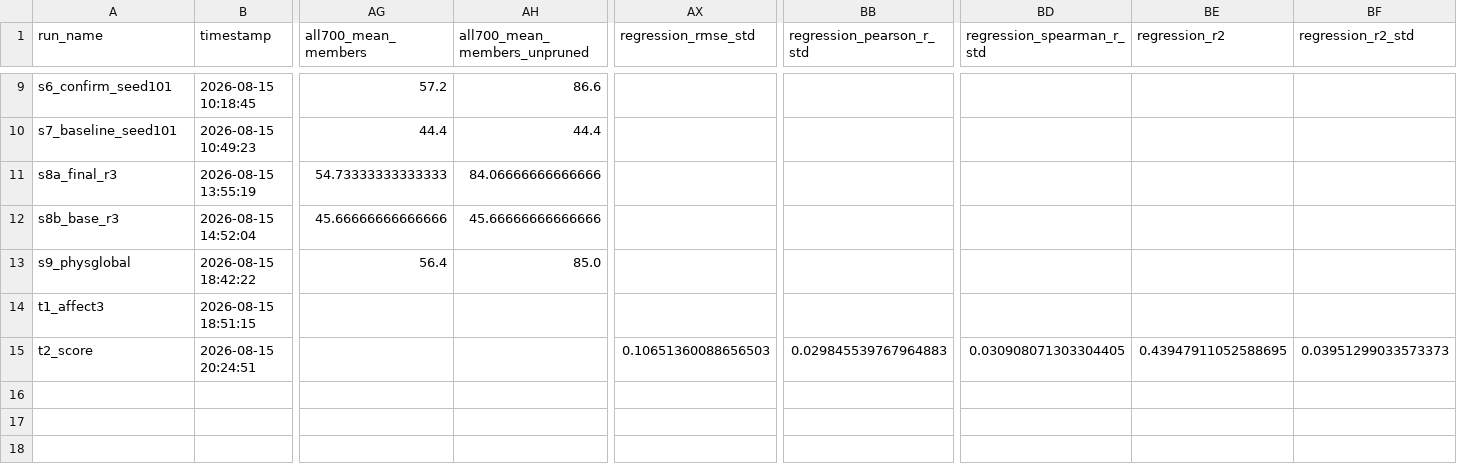
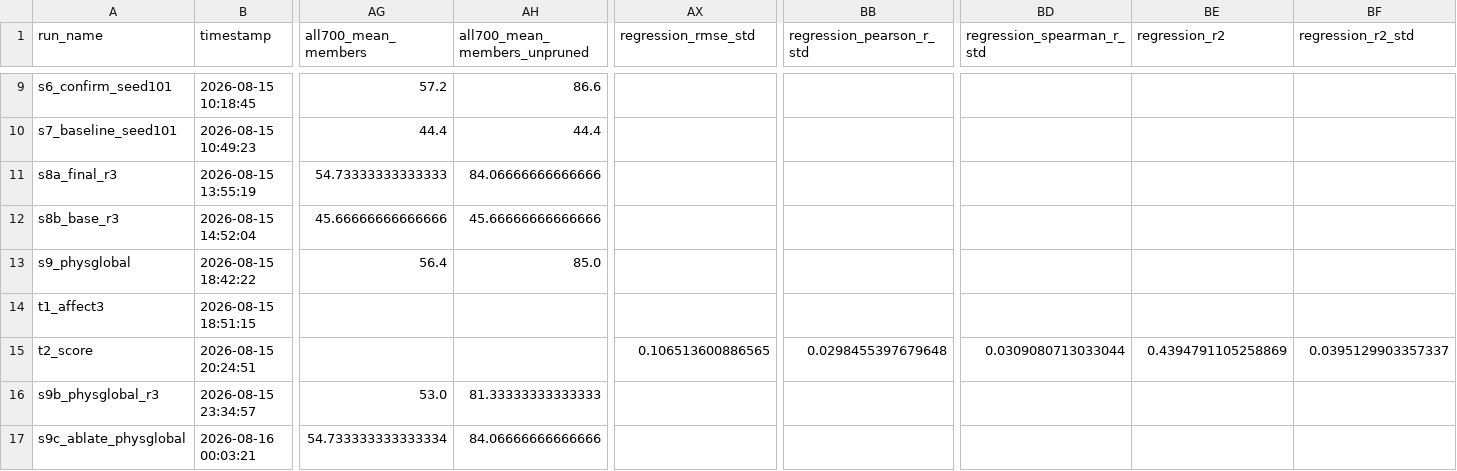
Before and after one commit to surajmeruva0786/stressID, a CSV file: research_way/reports_sota/runs_index.csv, drawn as a sheet; only a part is shown, gaps mark what is left out; rows hold the shown columns only; the diff names each change by its address in the sheet, - before the commit and + after, or states it on an @@ line.

```diff
--- a/research_way/reports_sota/runs_index.csv
+++ b/research_way/reports_sota/runs_index.csv
-AX15 (regression_rmse_std): 0.10651360088656503
+AX15 (regression_rmse_std): 0.106513600886565
-BB15 (regression_pearson_r_std): 0.029845539767964883
+BB15 (regression_pearson_r_std): 0.0298455397679648
-BD15 (regression_spearman_r_std): 0.030908071303304405
+BD15 (regression_spearman_r_std): 0.0309080713033044
-BE15 (regression_r2): 0.43947911052588695
+BE15 (regression_r2): 0.4394791105258869
-BF15 (regression_r2_std): 0.03951299033573373
+BF15 (regression_r2_std): 0.0395129903357337
+row 16: s9b_physglobal_r3 | 2026-08-15 23:34:57 | 53.0 | 81.33333333333333
+row 17: s9c_ablate_physglobal | 2026-08-16 00:03:21 | 54.733333333333334 | 84.06666666666666
```
Also changed, not shown: 7 other files.
